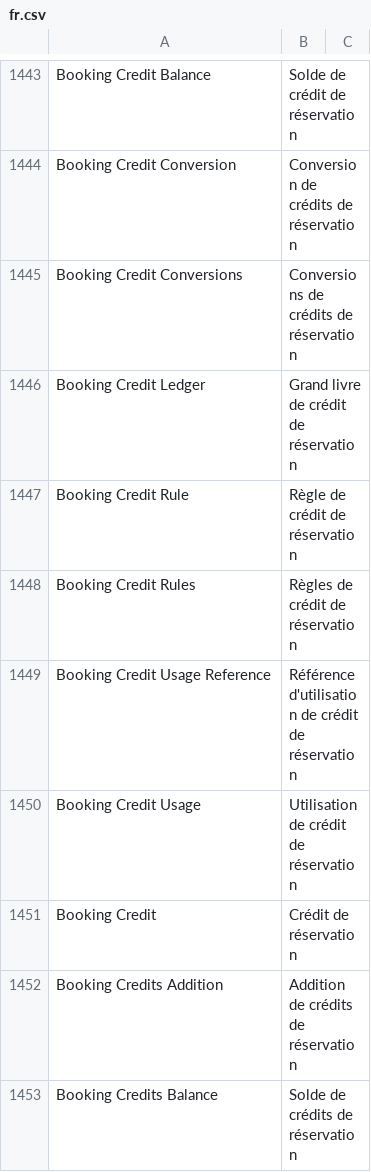
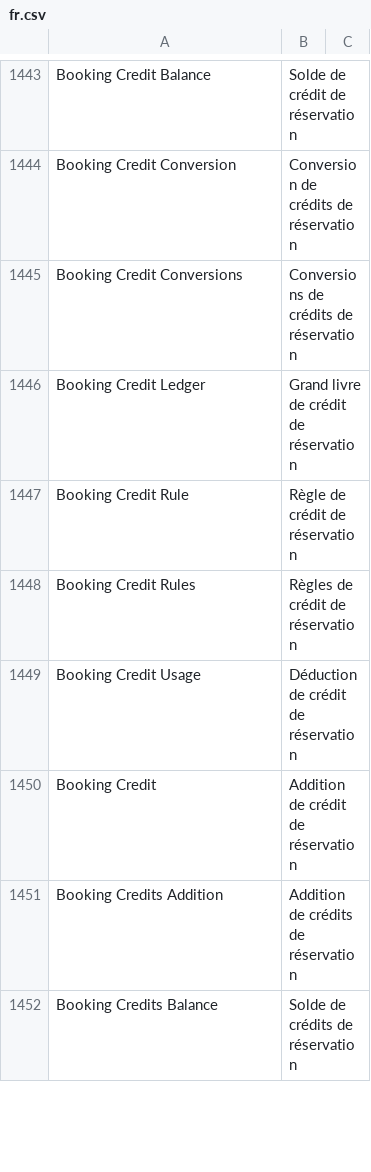
Before and after one commit to noec764/erpnext, a CSV file: erpnext/translations/fr.csv, drawn as a sheet; only a part is shown, gaps mark what is left out.

Commit message:
fix: Booking credit UX

```diff
--- a/erpnext/translations/fr.csv
+++ b/erpnext/translations/fr.csv
@@ -1788,5 +1788,4 @@ Booking Credit Rule,Règle de crédit de réservation,
 Booking Credit Rules,Règles de crédit de réservation,
-Booking Credit Usage Reference,Référence d'utilisation de crédit de réservation,
-Booking Credit Usage,Utilisation de crédit de réservation,
-Booking Credit,Crédit de réservation,
+Booking Credit Usage,Déduction de crédit de réservation,
+Booking Credit,Addition de crédit de réservation,
 Booking Credits Addition,Addition de crédits de réservation,
```
Also changed, not shown: 12 other files.
